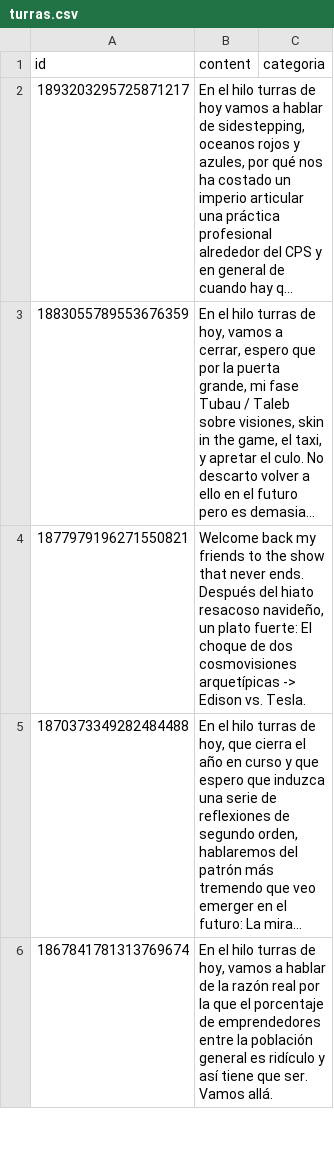
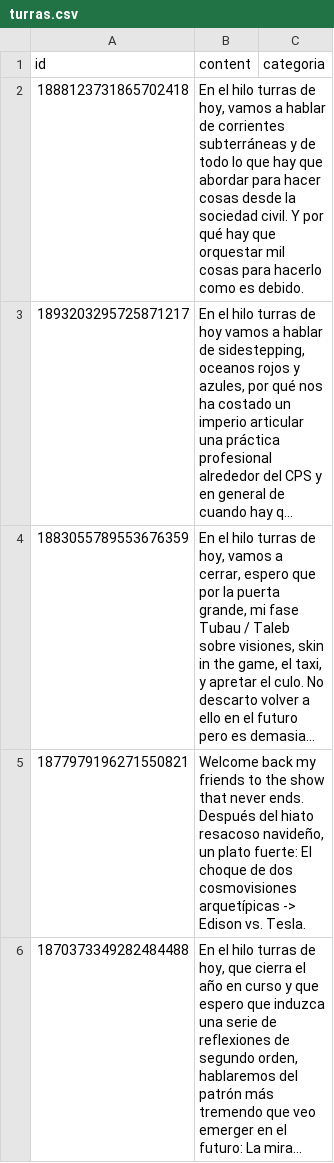
Before and after one commit to karliky/turrero, a CSV file: infrastructure/db/turras.csv, drawn as a sheet; only a part is shown; the shorter side is filled out with more unchanged rows; long unchanged cells end in …; the diff names each change by its address in the sheet, - before the commit and + after, or states it on an @@ line.

Commit message:
Turra 1888123731865702418

```diff
--- a/infrastructure/db/turras.csv
+++ b/infrastructure/db/turras.csv
+row 2: 1888123731865702418 | En el hilo turras de hoy, vamos a hablar de corrientes subterráneas y de todo lo que hay que abordar para hacer cosas desde la sociedad civil. Y por qué hay que orquestar mil cosas para hacerlo como es debido.
```
Also changed, not shown: 16 other files.
